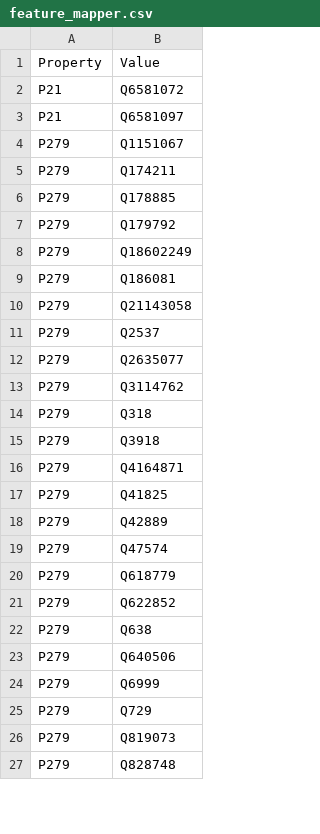
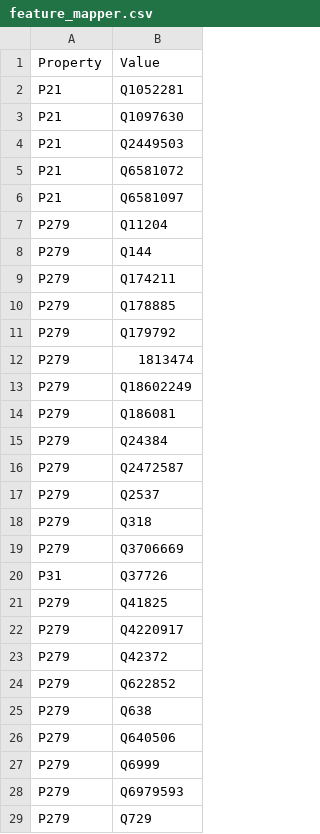
Before and after one commit to tantikristanti/NERD_KID, a CSV file: data/resource/backup/feature_mapper.csv, drawn as a sheet; only a part is shown; the shorter side is filled out with more unchanged rows; the diff covers the shown part only.

```diff
--- a/data/resource/backup/feature_mapper.csv
+++ b/data/resource/backup/feature_mapper.csv
@@ -1,5 +1,9 @@
 Property,Value
+P21,Q1052281
+P21,Q1097630
+P21,Q2449503
 P21,Q6581072
 P21,Q6581097
-P279,Q1151067
+P279,Q11204
+P279,Q144
 P279,Q174211
@@ -7,15 +11,14 @@ P279,Q178885
 P279,Q179792
+P279,1813474
 P279,Q18602249
 P279,Q186081
-P279,Q21143058
+P279,Q24384
+P279,Q2472587
 P279,Q2537
-P279,Q2635077
-P279,Q3114762
 P279,Q318
-P279,Q3918
-P279,Q4164871
+P279,Q3706669
+P31,Q37726
 P279,Q41825
-P279,Q42889
-P279,Q47574
-P279,Q618779
+P279,Q4220917
+P279,Q42372
 P279,Q622852
@@ -24,2 +27,3 @@ P279,Q640506
 P279,Q6999
+P279,Q6979593
 P279,Q729
```
Also changed, not shown: 12 added rows, 34 removed rows, 1 moved row and 9 edited cells elsewhere in this file, data/resource/backup/feature_mapper_no_value.csv, 9 other files.
